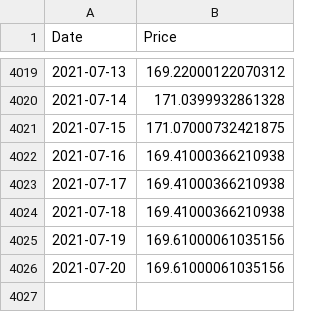
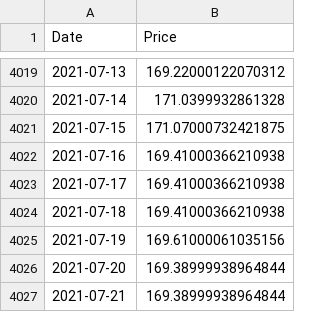
Before and after one commit to RobDoesData/btccagr-calc, a CSV file: price/GLD_historic.csv, drawn as a sheet; only a part is shown, gaps mark what is left out.

```diff
--- a/price/GLD_historic.csv
+++ b/price/GLD_historic.csv
@@ -4025,2 +4025,3 @@ Date,Price
 2021-07-19,169.61000061035156
-2021-07-20,169.61000061035156
+2021-07-20,169.38999938964844
+2021-07-21,169.38999938964844
```
Also changed, not shown: price/BTC_historic.csv, price/SPY_historic.csv, 5 other files.
